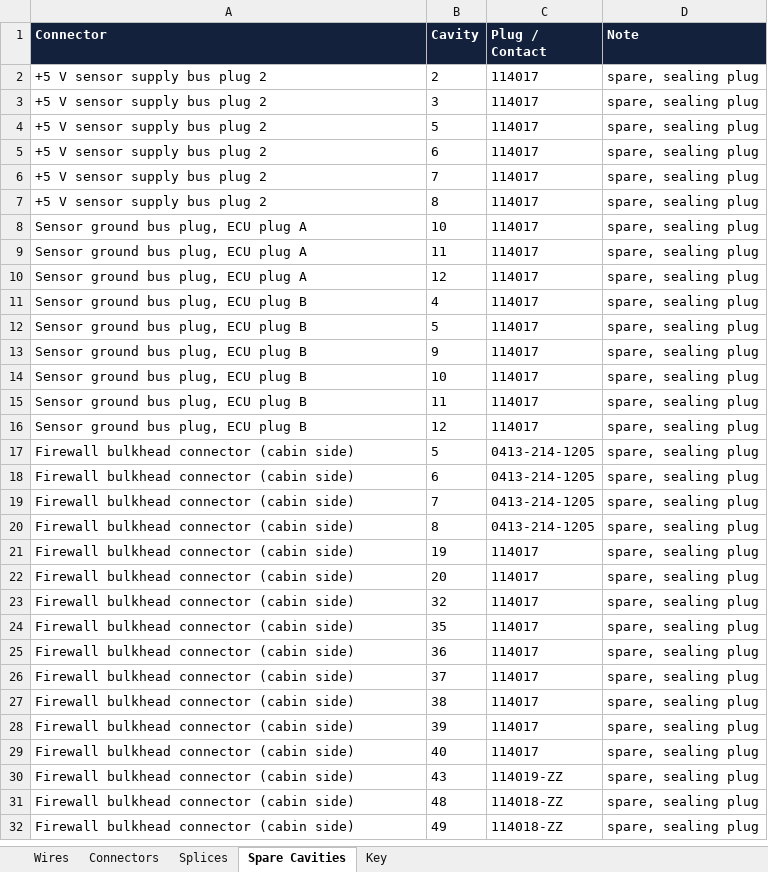
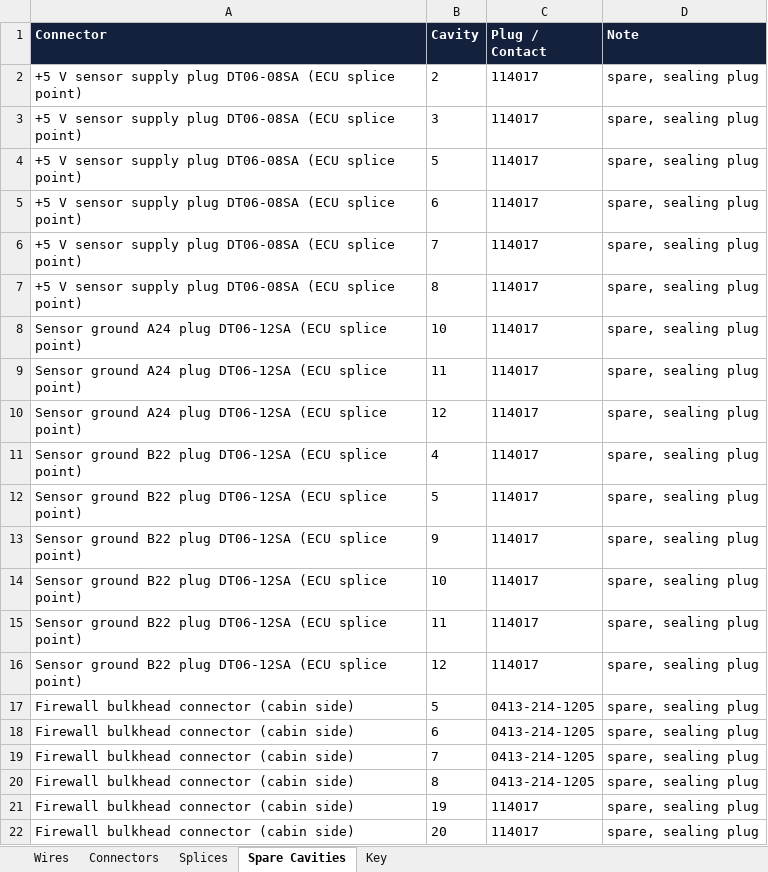
Before and after one commit to living-relation/st185-link-ecu-config, an Excel workbook: docs/harness/wirelists/ST185-AB-cabin-wirelist.xlsx, sheet Spare Cavities, drawn as a sheet; only a part is shown; the shorter side is filled out with more unchanged rows; values as stored, in another font and other column widths than the file's, no borders; the diff names each change by its address in the sheet, - before the commit and + after, or states it on an @@ line.

```diff
--- a/docs/harness/wirelists/ST185-AB-cabin-wirelist.xlsx (sheet Spare Cavities)
+++ b/docs/harness/wirelists/ST185-AB-cabin-wirelist.xlsx (sheet Spare Cavities)
-A2:A7 (Connector): +5 V sensor supply bus plug 2
+A2:A7 (Connector): +5 V sensor supply plug DT06-08SA (ECU splice point)
-A8:A10 (Connector): Sensor ground bus plug, ECU plug A
+A8:A10 (Connector): Sensor ground A24 plug DT06-12SA (ECU splice point)
-A11:A16 (Connector): Sensor ground bus plug, ECU plug B
+A11:A16 (Connector): Sensor ground B22 plug DT06-12SA (ECU splice point)
```
Also changed, not shown: sheet Wires, sheet Connectors, docs/harness/wirelists/ST185-AB-engine-wirelist.xlsx, docs/harness/wirelists/ST185-AntiTheft-wirelist.xlsx, 22 other files.
